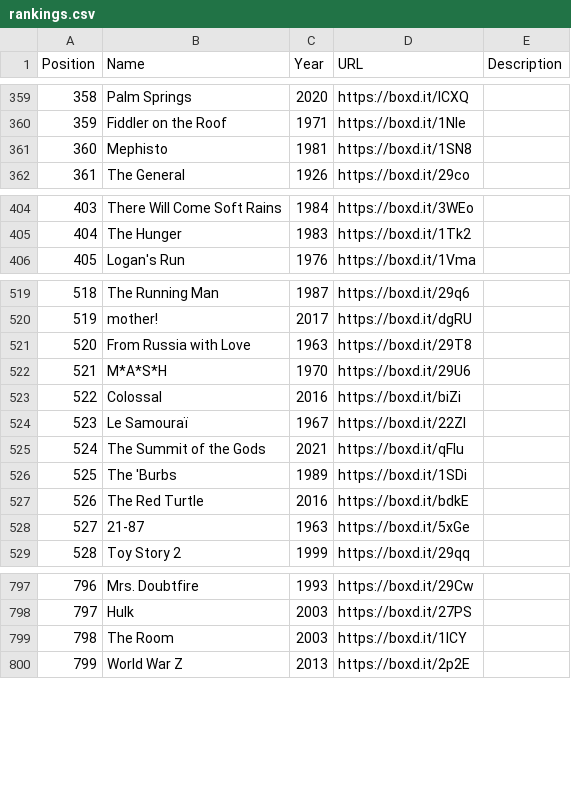
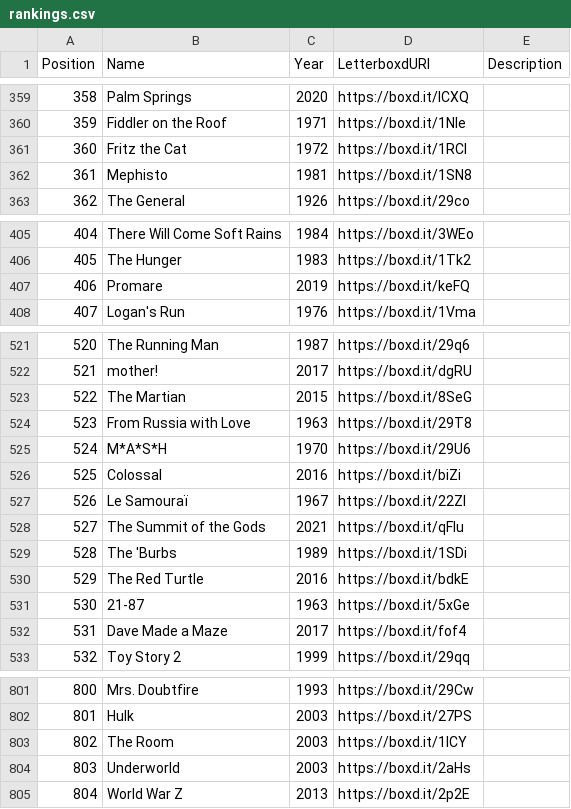
Before and after one commit to MrHen/movie-sorter, a CSV file: rankings.csv, drawn as a sheet; only a part is shown, gaps mark what is left out; addresses are those after the commit; the diff covers the shown part only; the diff names each change by its address in the sheet, - before the commit and + after, or states it on an @@ line.

```diff
--- a/rankings.csv
+++ b/rankings.csv
-D1: URL
+D1: LetterboxdURI
+row 361: 360 | Fritz the Cat | 1972 | https://boxd.it/1RCI
@@ column A (Position) renumbered from row 362 down @@
+row 407: 406 | Promare | 2019 | https://boxd.it/keFQ
+row 523: 522 | The Martian | 2015 | https://boxd.it/8SeG
+row 532: 531 | Dave Made a Maze | 2017 | https://boxd.it/fof4
+row 804: 803 | Underworld | 2003 | https://boxd.it/2aHs
```
Also changed, not shown: 2 added rows and 14 edited cells elsewhere in this file, 6 other files.
